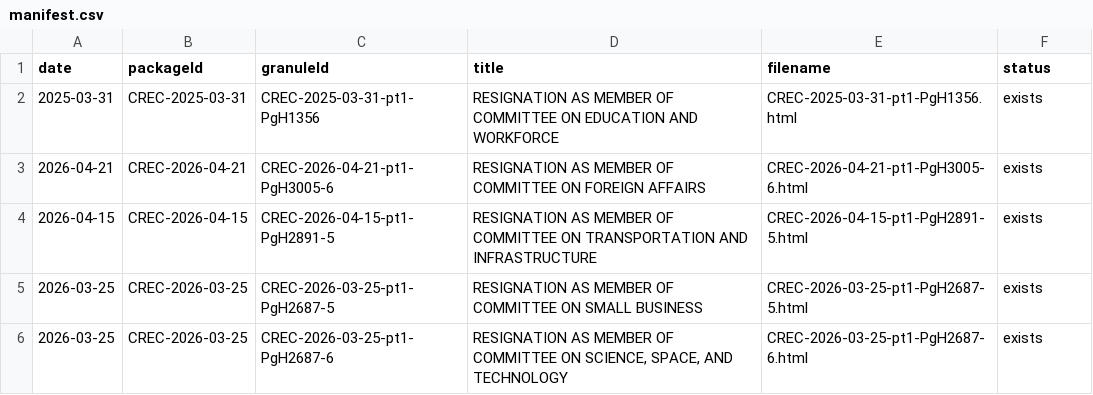
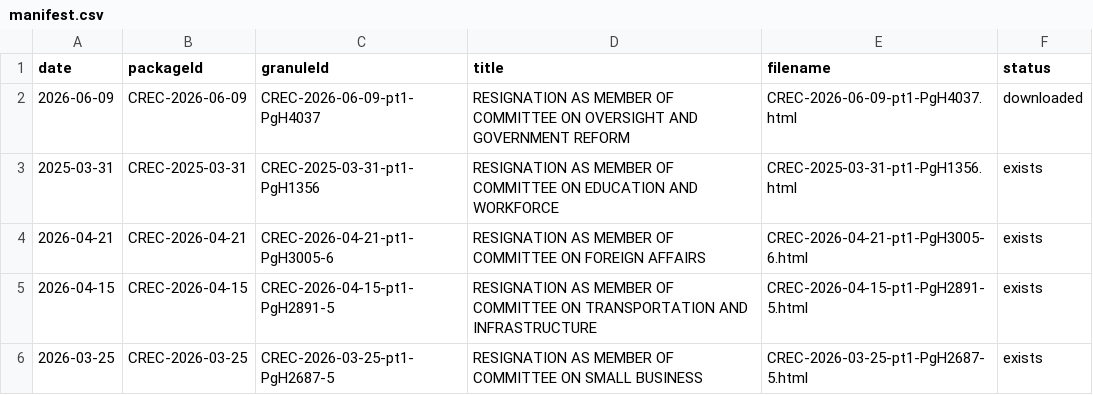
Before and after one commit to JeffreyBLewis/voteview-committees, a CSV file: House/cr_resignations/manifest.csv, drawn as a sheet; only a part is shown; the shorter side is filled out with more unchanged rows.

```diff
--- a/House/cr_resignations/manifest.csv
+++ b/House/cr_resignations/manifest.csv
@@ -1,2 +1,3 @@
 date,packageId,granuleId,title,filename,status
+2026-06-09,CREC-2026-06-09,CREC-2026-06-09-pt1-PgH4037,RESIGNATION AS MEMBER OF COMMITTEE ON OVERSIGHT AND GOVERNMENT REFORM,CREC-2026-06-09-pt1-PgH4037.html,downloaded
 2025-03-31,CREC-2025-03-31,CREC-2025-03-31-pt1-PgH1356,RESIGNATION AS MEMBER OF COMMITTEE ON EDUCATION AND WORKFORCE,CREC-2025-03-31-pt1-PgH1356.html,exists
```
Also changed, not shown: House/committee_elections_xml/manifest.csv, House/house_committee_spells.csv, 6 other files.
